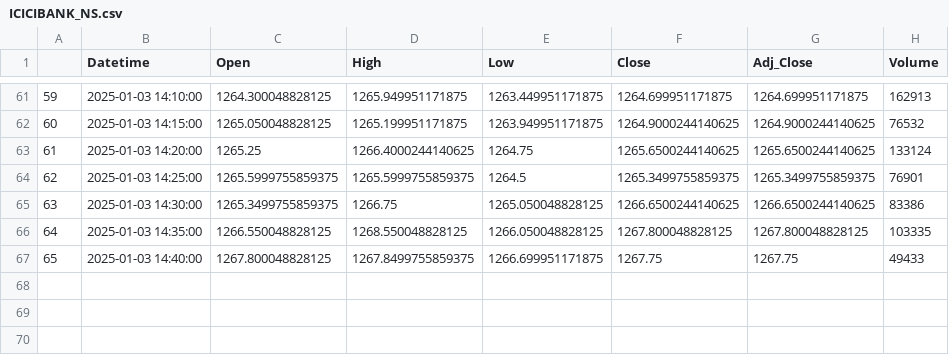
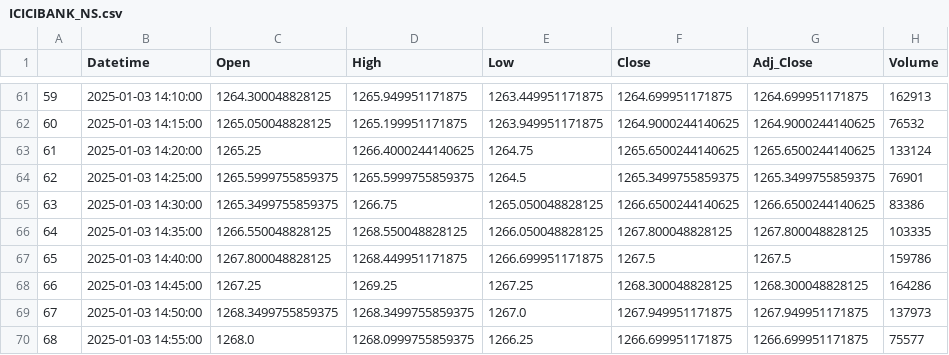
Before and after one commit to chiragpalan/stock_datamanagement, a CSV file: temp_csvs/ICICIBANK_NS.csv, drawn as a sheet; only a part is shown, gaps mark what is left out.

```diff
--- a/temp_csvs/ICICIBANK_NS.csv
+++ b/temp_csvs/ICICIBANK_NS.csv
@@ -66,2 +66,5 @@
 64,2025-01-03 14:35:00,1266.550048828125,1268.550048828125,1266.050048828125,1267.800048828125,1267.800048828125,103335
-65,2025-01-03 14:40:00,1267.800048828125,1267.8499755859375,1266.699951171875,1267.75,1267.75,49433
+65,2025-01-03 14:40:00,1267.800048828125,1268.449951171875,1266.699951171875,1267.5,1267.5,159786
+66,2025-01-03 14:45:00,1267.25,1269.25,1267.25,1268.300048828125,1268.300048828125,164286
+67,2025-01-03 14:50:00,1268.3499755859375,1268.3499755859375,1267.0,1267.949951171875,1267.949951171875,137973
+68,2025-01-03 14:55:00,1268.0,1268.0999755859375,1266.25,1266.699951171875,1266.699951171875,75577
```
Also changed, not shown: temp_csvs/HDFCBANK_NS.csv, temp_csvs/INFY_NS.csv, 2 other files.
